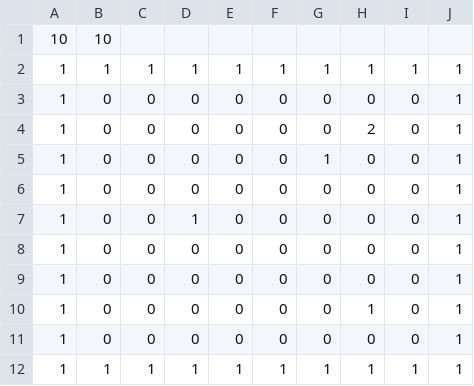
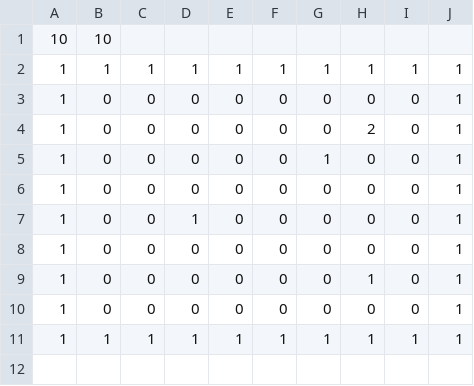
Before and after one commit to MrRoulian/ACL2018_TTEAM, a CSV file: map/level1map1.csv (was labyrinthe1.csv), drawn as a sheet.

Commit message:
Ajout du chargement de map en fonction du level

```diff
--- a/labyrinthe1.csv
+++ b/map/level1map1.csv
@@ -8,3 +8,2 @@
 1,0,0,0,0,0,0,0,0,1
-1,0,0,0,0,0,0,0,0,1
 1,0,0,0,0,0,0,1,0,1
```
Also changed, not shown: map/level2map1.csv, 3 other files.
